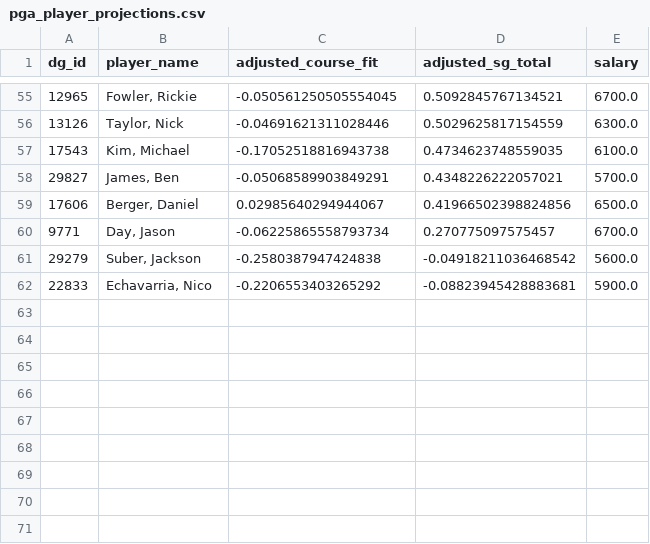
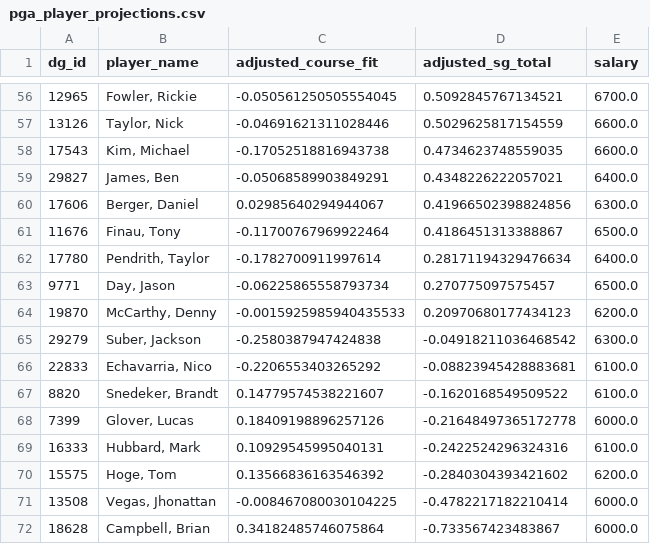
Before and after one commit to plus4blog/plus4-viz, a CSV file: data/pga_player_projections.csv, drawn as a sheet; only a part is shown, gaps mark what is left out; the diff covers the shown part only.

```diff
--- a/data/pga_player_projections.csv
+++ b/data/pga_player_projections.csv
@@ -55,8 +56,17 @@ dg_id,player_name,adjusted_course_fit,adjusted_sg_total,salary
 12965,"Fowler, Rickie",-0.050561250505554045,0.5092845767134521,6700.0
-13126,"Taylor, Nick",-0.04691621311028446,0.5029625817154559,6300.0
-17543,"Kim, Michael",-0.17052518816943738,0.4734623748559035,6100.0
-29827,"James, Ben",-0.05068589903849291,0.4348226222057021,5700.0
-17606,"Berger, Daniel",0.02985640294944067,0.41966502398824856,6500.0
-9771,"Day, Jason",-0.06225865558793734,0.270775097575457,6700.0
-29279,"Suber, Jackson",-0.2580387947424838,-0.04918211036468542,5600.0
-22833,"Echavarria, Nico",-0.2206553403265292,-0.08823945428883681,5900.0
+13126,"Taylor, Nick",-0.04691621311028446,0.5029625817154559,6600.0
+17543,"Kim, Michael",-0.17052518816943738,0.4734623748559035,6600.0
+29827,"James, Ben",-0.05068589903849291,0.4348226222057021,6400.0
+17606,"Berger, Daniel",0.02985640294944067,0.41966502398824856,6300.0
+11676,"Finau, Tony",-0.11700767969922464,0.4186451313388867,6500.0
+17780,"Pendrith, Taylor",-0.1782700911997614,0.28171194329476634,6400.0
+9771,"Day, Jason",-0.06225865558793734,0.270775097575457,6500.0
+19870,"McCarthy, Denny",-0.0015925985940435533,0.20970680177434123,6200.0
+29279,"Suber, Jackson",-0.2580387947424838,-0.04918211036468542,6300.0
+22833,"Echavarria, Nico",-0.2206553403265292,-0.08823945428883681,6100.0
+8820,"Snedeker, Brandt",0.14779574538221607,-0.1620168549509522,6100.0
+7399,"Glover, Lucas",0.18409198896257126,-0.21648497365172778,6000.0
+16333,"Hubbard, Mark",0.10929545995040131,-0.2422524296324316,6100.0
+15575,"Hoge, Tom",0.13566836163546392,-0.2840304393421602,6200.0
+13508,"Vegas, Jhonattan",-0.008467080030104225,-0.4782217182210414,6000.0
+18628,"Campbell, Brian",0.34182485746075864,-0.733567423483867,6000.0
```
Also changed, not shown: 2 added rows, 1 removed row and 51 edited cells elsewhere in this file.
